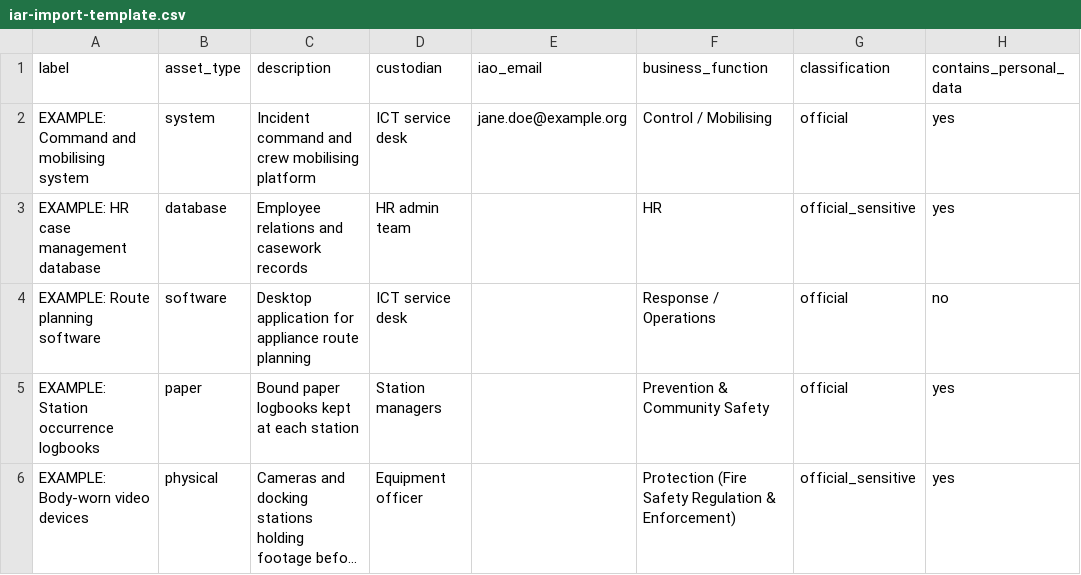
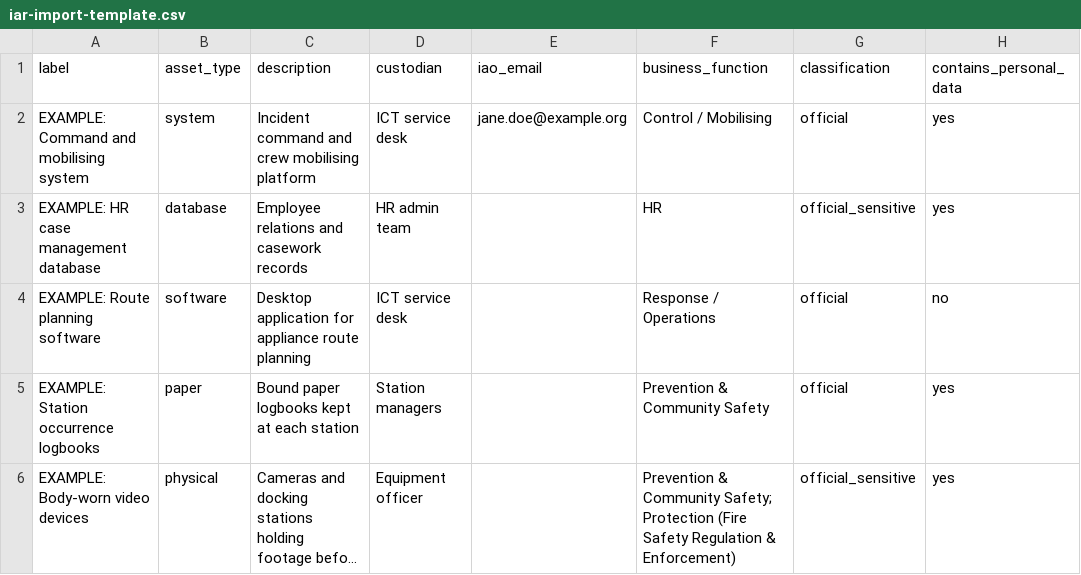
Before and after one commit to John-Howard/cairn, a CSV file: src/cairn/static/iar-import-template.csv, drawn as a sheet; only a part is shown; long unchanged cells end in …; the diff names each change by its address in the sheet, - before the commit and + after, or states it on an @@ line.

```diff
--- a/src/cairn/static/iar-import-template.csv
+++ b/src/cairn/static/iar-import-template.csv
-F6 (business_function): Protection (Fire…
+F6 (business_function): Prevention & Community Safety; Protection (Fire…
```
Also changed, not shown: 11 other files.
